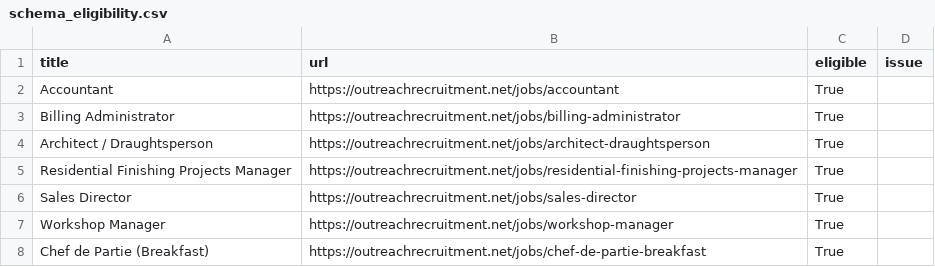
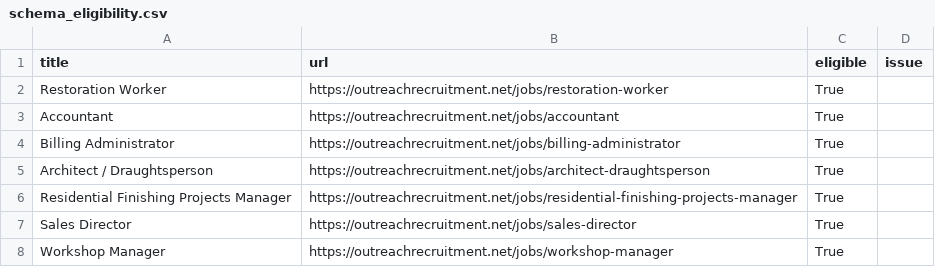
Before and after one commit to sofyanebarakat-beep/OutreachRecruitment-Jobs-in-Malta, a CSV file: reports/schema_eligibility.csv, drawn as a sheet; only a part is shown; the shorter side is filled out with more unchanged rows; the diff names each change by its address in the sheet, - before the commit and + after, or states it on an @@ line.

```diff
--- a/reports/schema_eligibility.csv
+++ b/reports/schema_eligibility.csv
+row 2: Restoration Worker | https://outreachrecruitment.net/jobs/restoration-worker | True
```
Also changed, not shown: reports/google_indexing_history.csv, reports/gsc_indexing_problems.csv, 18 other files.
